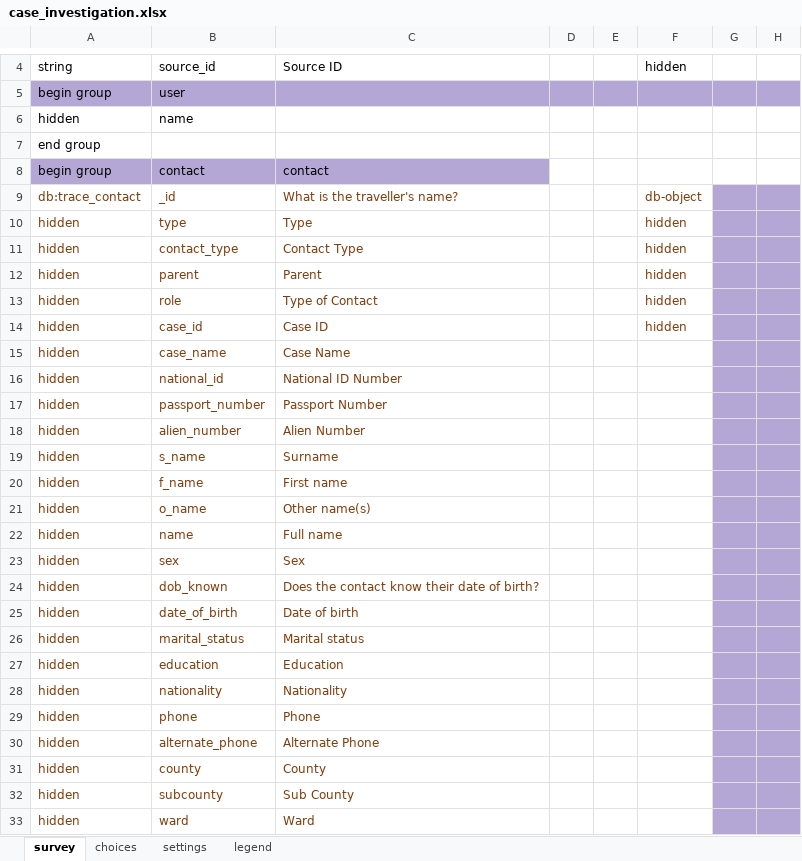
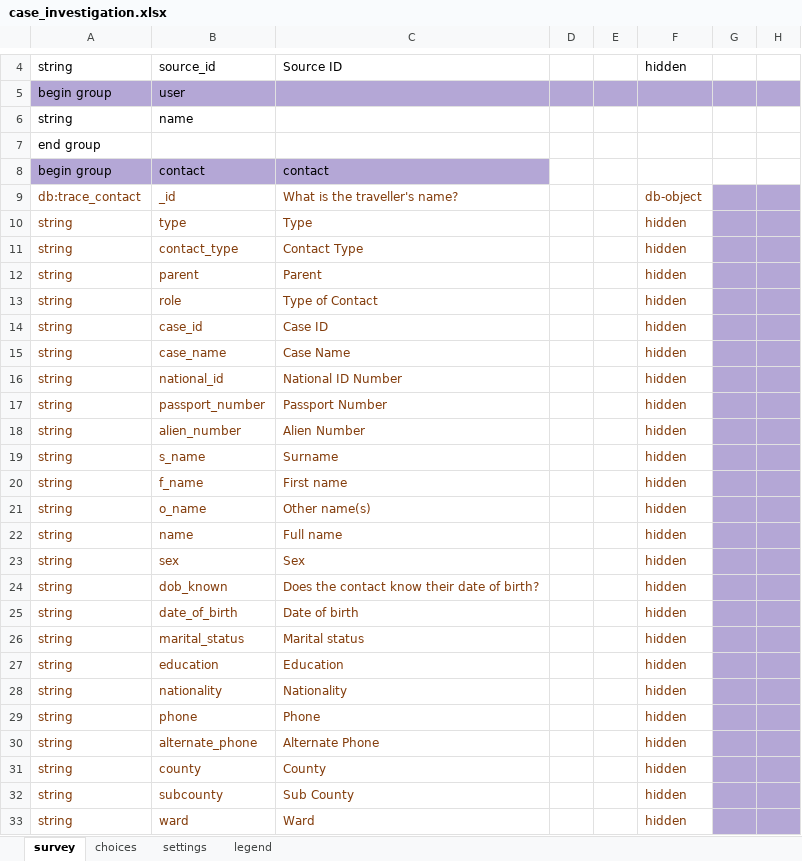
Before and after one commit to oyierp/Bodaboda_Test, an Excel workbook: config-boda-moh-ke-master/forms/app/case_investigation.xlsx, sheet survey, drawn as a sheet; only a part is shown, gaps mark what is left out; values as stored, in another font and other column widths than the file's, no borders; conditional formats not drawn; the diff covers the shown part only; the diff names each change by its address in the sheet, - before the commit and + after, or states it on an @@ line.

Commit message:
Add files via upload

```diff
--- a/config-boda-moh-ke-master/forms/app/case_investigation.xlsx (sheet survey)
+++ b/config-boda-moh-ke-master/forms/app/case_investigation.xlsx (sheet survey)
-A6: hidden
+A6: string
-A10:A33: hidden
+A10:A33: string
-F15:F33: (empty)
+F15:F33: hidden
```
Also changed, not shown: 19 edited cells elsewhere in this sheet.
